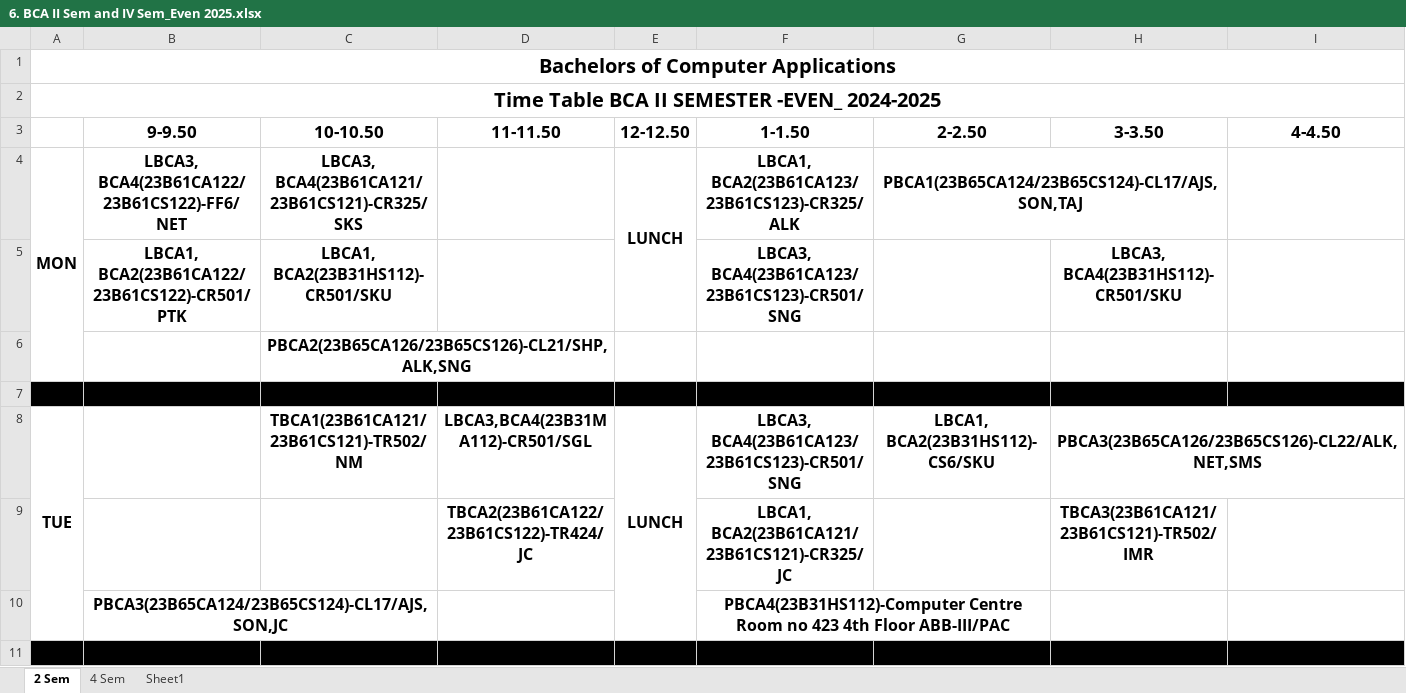
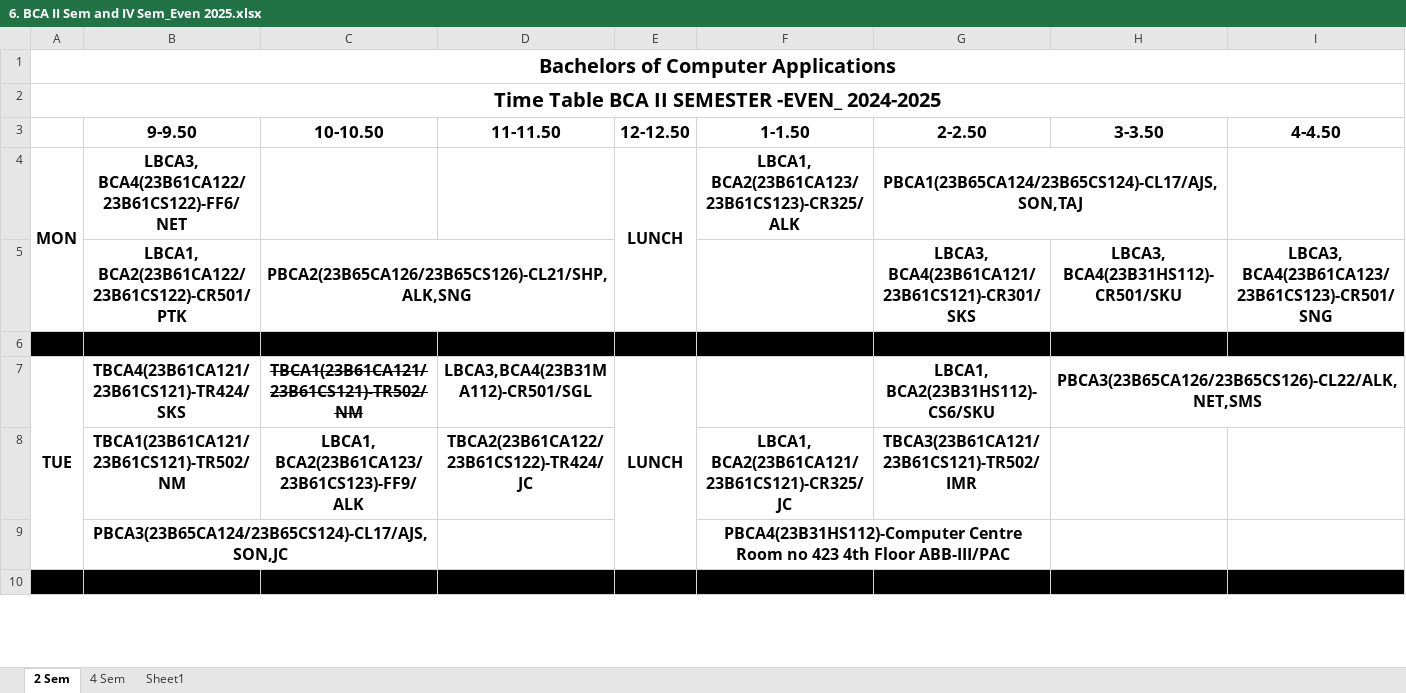
Before and after one commit to codelif/jiit-planner-cdn, an Excel workbook: raw/faculty/6. BCA II Sem and IV Sem_Even 2025.xlsx, sheet 2 Sem, drawn as a sheet; only a part is shown; values as stored, in another font and other column widths than the file's, no borders; charts and pictures not drawn; removed rows and columns are numbered as before the commit, all else as after; the diff covers the shown part only; the diff names each change by its address in the sheet, - before the commit and + after, or states it on an @@ line.

Commit message:
new time table

```diff
--- a/raw/faculty/6. BCA II Sem and IV Sem_Even 2025.xlsx (sheet 2 Sem)
+++ b/raw/faculty/6. BCA II Sem and IV Sem_Even 2025.xlsx (sheet 2 Sem)
-C4 (10-10.50): LBCA3, BCA4(23B61CA121/23B61CS121)-CR325/SKS
+C4 (10-10.50): (empty)
-row 5:  | LBCA1, BCA2(23B61CA122/23B61CS122)-CR501/PTK | LBCA1, BCA2(23B31HS112)-CR501/SKU |  |  | LBCA3, BCA4(23B61CA123/23B61CS123)-CR501/SNG |  | LBCA3, BCA4(23B31HS112)-CR501/SKU
-row 6:  |  | PBCA2(23B65CA126/23B65CS126)-CL21/SHP,ALK,SNG
+row 5:  | LBCA1, BCA2(23B61CA122/23B61CS122)-CR501/PTK | PBCA2(23B65CA126/23B65CS126)-CL21/SHP,ALK,SNG |  |  |  | LBCA3, BCA4(23B61CA121/23B61CS121)-CR301/SKS | LBCA3, BCA4(23B31HS112)-CR501/SKU | LBCA3, BCA4(23B61CA123/23B61CS123)-CR501/SNG
-B7 (9-9.50): (empty)
+B7 (9-9.50): TBCA4(23B61CA121/23B61CS121)-TR424/SKS
-C7 strikethrough: off
+C7 strikethrough: on
-F7 (1-1.50): LBCA3, BCA4(23B61CA123/23B61CS123)-CR501/SNG
+F7 (1-1.50): (empty)
-row 9:  |  |  | TBCA2(23B61CA122/23B61CS122)-TR424/JC |  | LBCA1, BCA2(23B61CA121/23B61CS121)-CR325/JC |  | TBCA3(23B61CA121/23B61CS121)-TR502/IMR
+row 8:  | TBCA1(23B61CA121/23B61CS121)-TR502/NM | LBCA1, BCA2(23B61CA123/23B61CS123)-FF9/ALK | TBCA2(23B61CA122/23B61CS122)-TR424/JC |  | LBCA1, BCA2(23B61CA121/23B61CS121)-CR325/JC | TBCA3(23B61CA121/23B61CS121)-TR502/IMR
```
Also changed, not shown: 1 added row, 5 edited cells and merged cells elsewhere in this sheet, charts or pictures, raw/faculty/1. BTech II Sem _Even 2025.xlsx, raw/time_tables/B.Tech (btech)/2/1.xlsx, 3 other files.
